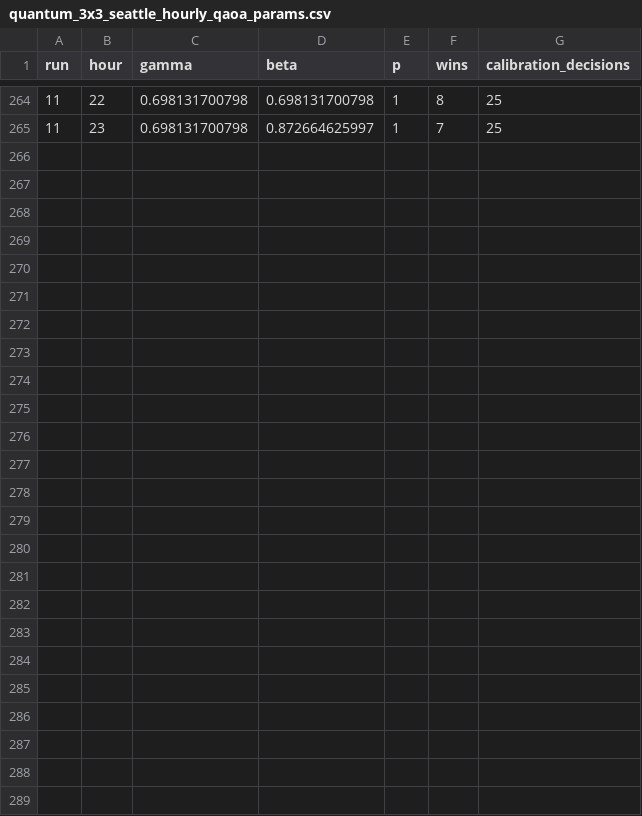
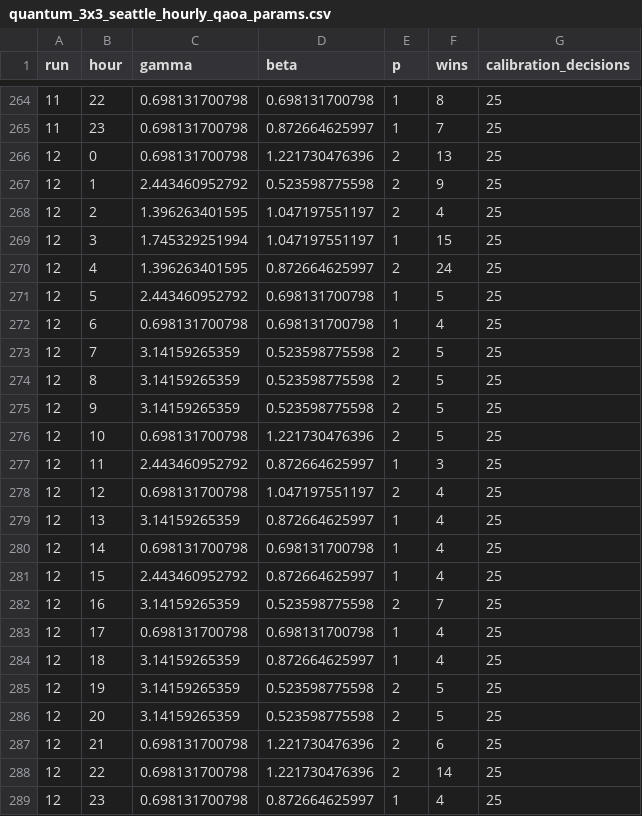
Before and after one commit to arnavjha1/sumo-traffic-optimization-quantum, a CSV file: sumo-traffic-optimization-quantum-mar29/Mar29_quantum2/seattle_3x3_quantum_data/quantum_3x3_seattle_hourly_qaoa_params.csv, drawn as a sheet; only a part is shown, gaps mark what is left out.

```diff
--- a/sumo-traffic-optimization-quantum-mar29/Mar29_quantum2/seattle_3x3_quantum_data/quantum_3x3_seattle_hourly_qaoa_params.csv
+++ b/sumo-traffic-optimization-quantum-mar29/Mar29_quantum2/seattle_3x3_quantum_data/quantum_3x3_seattle_hourly_qaoa_params.csv
@@ -265 +265,25 @@ run,hour,gamma,beta,p,wins,calibration_decisions
 11,23,0.698131700798,0.872664625997,1,7,25
+12,0,0.698131700798,1.221730476396,2,13,25
+12,1,2.443460952792,0.523598775598,2,9,25
+12,2,1.396263401595,1.047197551197,2,4,25
+12,3,1.745329251994,1.047197551197,1,15,25
+12,4,1.396263401595,0.872664625997,2,24,25
+12,5,2.443460952792,0.698131700798,1,5,25
+12,6,0.698131700798,0.698131700798,1,4,25
+12,7,3.14159265359,0.523598775598,2,5,25
+12,8,3.14159265359,0.523598775598,2,5,25
+12,9,3.14159265359,0.523598775598,2,5,25
+12,10,0.698131700798,1.221730476396,2,5,25
+12,11,2.443460952792,0.872664625997,1,3,25
+12,12,0.698131700798,1.047197551197,2,4,25
+12,13,3.14159265359,0.872664625997,1,4,25
+12,14,0.698131700798,0.698131700798,1,4,25
+12,15,2.443460952792,0.872664625997,1,4,25
+12,16,3.14159265359,0.523598775598,2,7,25
+12,17,0.698131700798,0.698131700798,1,4,25
+12,18,3.14159265359,0.872664625997,1,4,25
+12,19,3.14159265359,0.523598775598,2,5,25
+12,20,3.14159265359,0.523598775598,2,5,25
+12,21,0.698131700798,1.221730476396,2,6,25
+12,22,0.698131700798,1.221730476396,2,14,25
+12,23,0.698131700798,0.872664625997,1,4,25
```
Also changed, not shown: sumo-traffic-optimization-quantum-mar29/Mar29_quantum2/seattle_3x3_quantum_data/quantum_3x3_seattle_hourly_energy_summary.csv, sumo-traffic-optimization-quantum-mar29/Mar29_quantum2/seattle_3x3_quantum_data/quantum_3x3_seattle_hourly_summary.csv, 9 other files.
